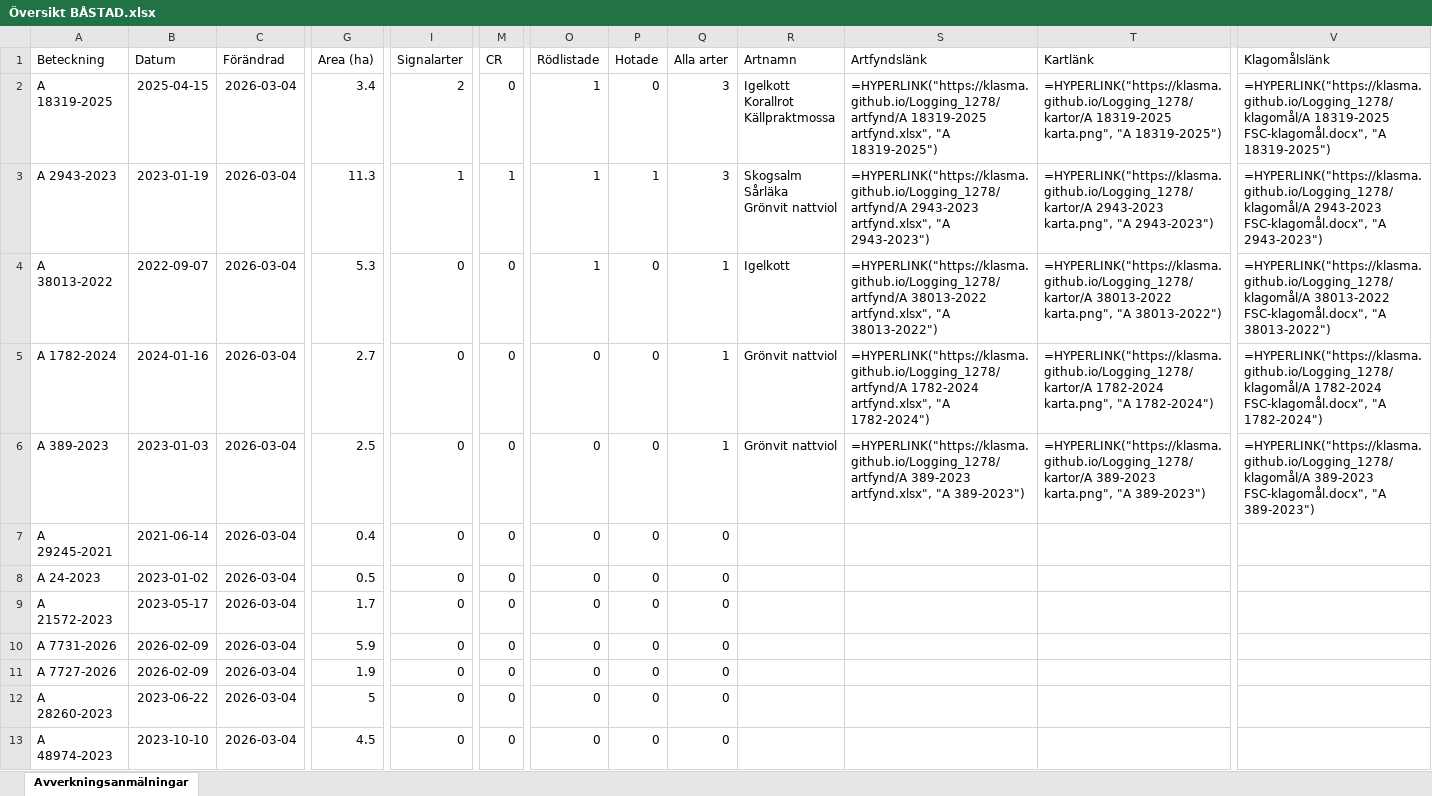
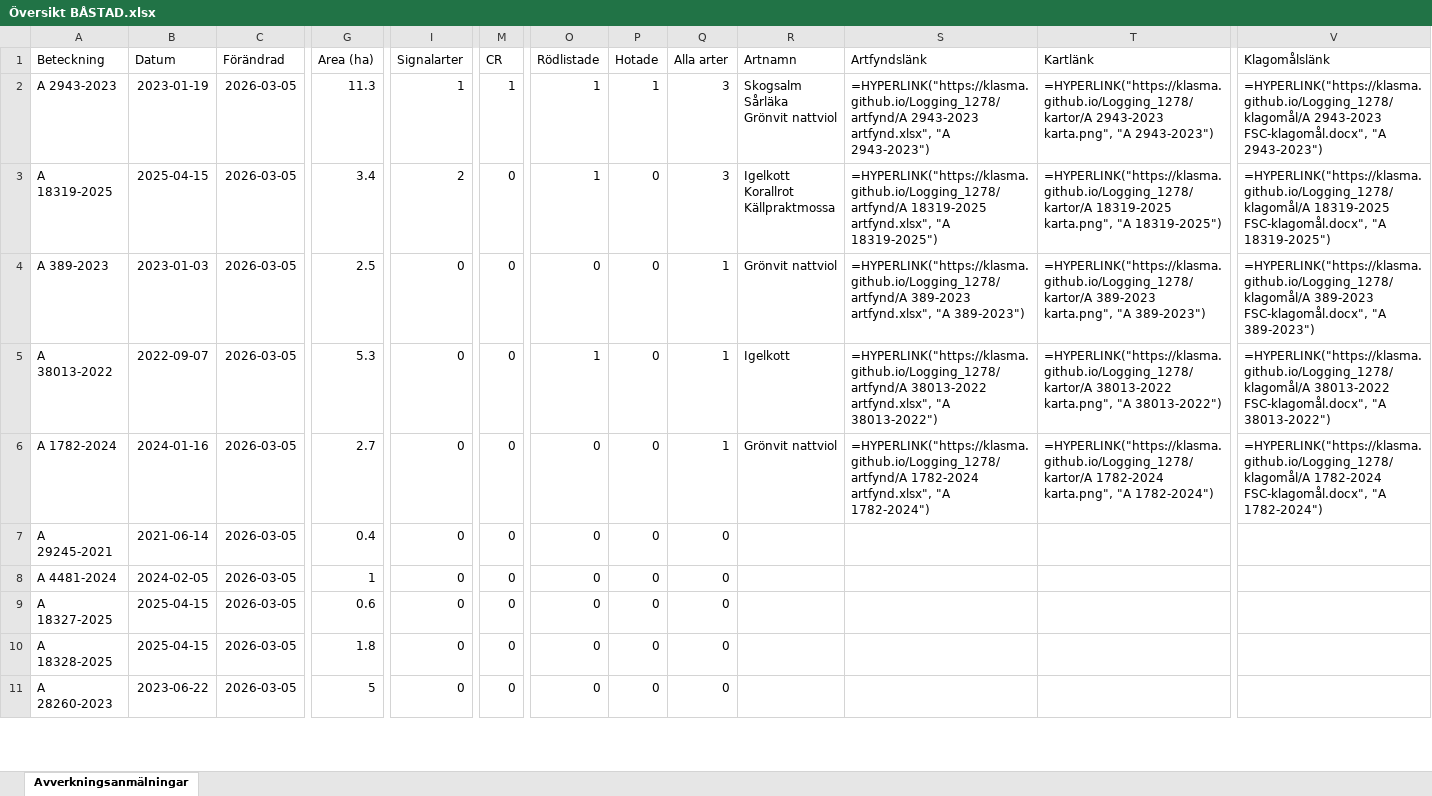
Before and after one commit to klasma/Logging_1278, an Excel workbook: Översikt BÅSTAD.xlsx, sheet Avverkningsanmälningar, drawn as a sheet; only a part is shown, gaps mark what is left out; values as stored, in another font and other column widths than the file's, no borders; formulas without a stored value are shown as written; removed rows and columns are numbered as before the commit, all else as after; rows hold the shown columns only; ↵ is a line break in a cell; the diff covers the shown part only; the diff names each change by its address in the sheet, - before the commit and + after, or states it on an @@ line.

```diff
--- a/Översikt BÅSTAD.xlsx (sheet Avverkningsanmälningar)
+++ b/Översikt BÅSTAD.xlsx (sheet Avverkningsanmälningar)
+row 2: A 2943-2023 | 2023-01-19 | 2026-03-05 | 11.3 | 1 | 1 | 1 | 1 | 3 | Skogsalm ↵ Sårläka ↵ Grönvit nattviol | =HYPERLINK("https://klasma.github.io/Logging_1278/artfynd/A 2943-2023 artfynd.xlsx", "A 2943-2023") | =HYPERLINK("https://klasma.github.io/Logging_1278/kartor/A 2943-2023 karta.png", "A 2943-2023") | =HYPERLINK("https://klasma.github.io/Logging_1278/klagomål/A 2943-2023 FSC-klagomål.docx", "A 2943-2023")
-C3:C6 (Förändrad): 2026-03-04
+C3:C6 (Förändrad): 2026-03-05
-A4 (Beteckning): A 2943-2023
+A4 (Beteckning): A 389-2023
-B4 (Datum): 2023-01-19
+B4 (Datum): 2023-01-03
-G4 (Area (ha)): 11.3
+G4 (Area (ha)): 2.5
-I4 (Signalarter): 1
+I4 (Signalarter): 0
-M4 (CR): 1
+M4 (CR): 0
-O4 (Rödlistade): 1
+O4 (Rödlistade): 0
-P4 (Hotade): 1
+P4 (Hotade): 0
-Q4 (Alla arter): 3
+Q4 (Alla arter): 1
-R4 (Artnamn): Skogsalm ↵ Sårläka ↵ Grönvit nattviol
+R4 (Artnamn): Grönvit nattviol
-S4 (Artfyndslänk): =HYPERLINK("https://klasma.github.io/Logging_1278/artfynd/A 2943-2023 artfynd.xlsx", "A 2943-2023")
+S4 (Artfyndslänk): =HYPERLINK("https://klasma.github.io/Logging_1278/artfynd/A 389-2023 artfynd.xlsx", "A 389-2023")
-T4 (Kartlänk): =HYPERLINK("https://klasma.github.io/Logging_1278/kartor/A 2943-2023 karta.png", "A 2943-2023")
+T4 (Kartlänk): =HYPERLINK("https://klasma.github.io/Logging_1278/kartor/A 389-2023 karta.png", "A 389-2023")
-V4 (Klagomålslänk): =HYPERLINK("https://klasma.github.io/Logging_1278/klagomål/A 2943-2023 FSC-klagomål.docx", "A 2943-2023")
+V4 (Klagomålslänk): =HYPERLINK("https://klasma.github.io/Logging_1278/klagomål/A 389-2023 FSC-klagomål.docx", "A 389-2023")
-row 6: A 389-2023 | 2023-01-03 | 2026-03-04 | 2.5 | 0 | 0 | 0 | 0 | 1 | Grönvit nattviol | =HYPERLINK("https://klasma.github.io/Logging_1278/artfynd/A 389-2023 artfynd.xlsx", "A 389-2023") | =HYPERLINK("https://klasma.github.io/Logging_1278/kartor/A 389-2023 karta.png", "A 389-2023") | =HYPERLINK("https://klasma.github.io/Logging_1278/klagomål/A 389-2023 FSC-klagomål.docx", "A 389-2023")
-C7:C10 (Förändrad): 2026-03-04
+C7:C10 (Förändrad): 2026-03-05
-A8 (Beteckning): A 24-2023
+A8 (Beteckning): A 4481-2024
-B8 (Datum): 2023-01-02
+B8 (Datum): 2024-02-05
-G8 (Area (ha)): 0.5
+G8 (Area (ha)): 1
-A9 (Beteckning): A 21572-2023
+A9 (Beteckning): A 18327-2025
-B9 (Datum): 2023-05-17
+B9 (Datum): 2025-04-15
-G9 (Area (ha)): 1.7
+G9 (Area (ha)): 0.6
-A10 (Beteckning): A 7731-2026
+A10 (Beteckning): A 18328-2025
-B10 (Datum): 2026-02-09
+B10 (Datum): 2025-04-15
-G10 (Area (ha)): 5.9
+G10 (Area (ha)): 1.8
-row 11: A 7727-2026 | 2026-02-09 | 2026-03-04 | 1.9 | 0 | 0 | 0 | 0 | 0
-C11 (Förändrad): 2026-03-04
+C11 (Förändrad): 2026-03-05
-row 13: A 48974-2023 | 2023-10-10 | 2026-03-04 | 4.5 | 0 | 0 | 0 | 0 | 0
```
Also changed, not shown: 3 added rows, 1 removed row and 62 edited cells elsewhere in this sheet, artfynd/A 1782-2024 artfynd.xlsx, artfynd/A 18319-2025 artfynd.xlsx, 24 other files.
